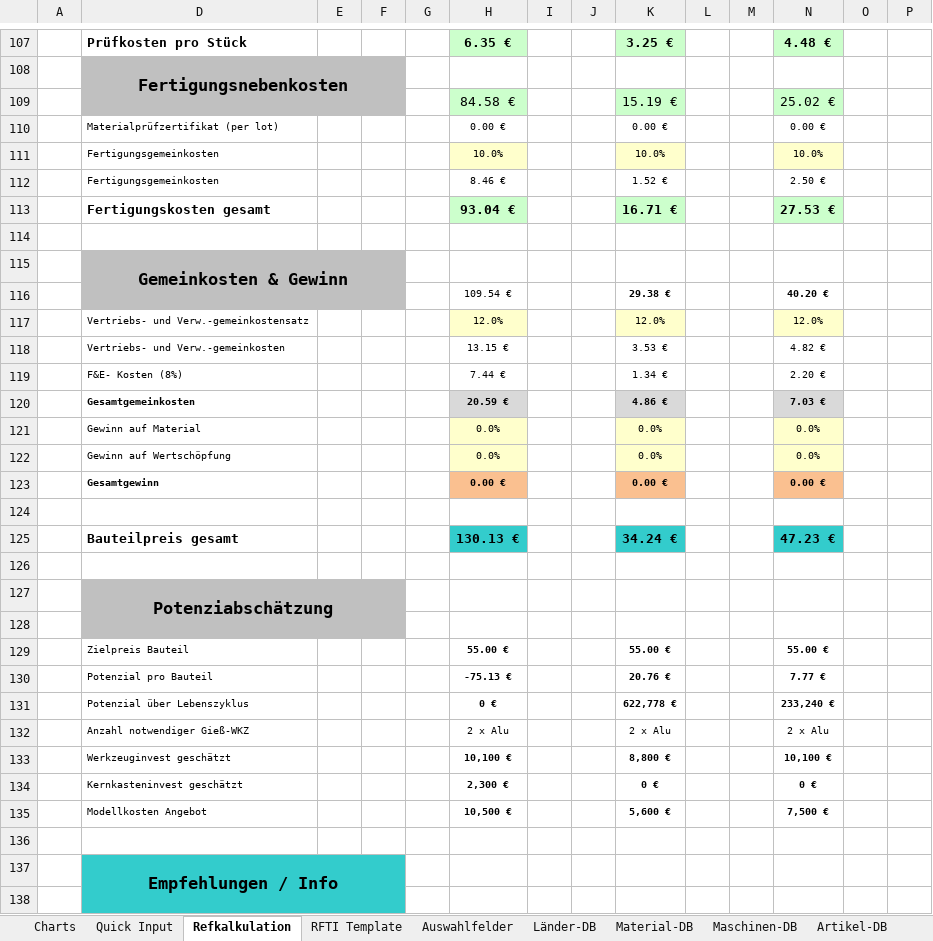
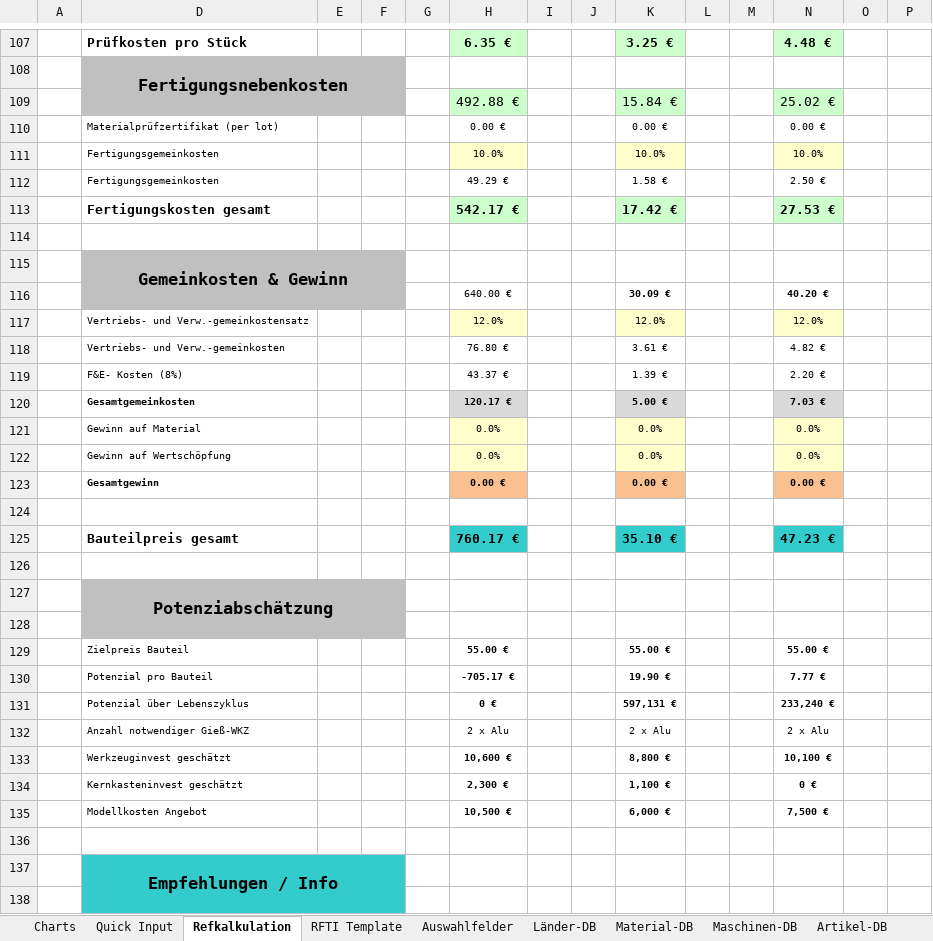
Before and after one commit to sd-ra/GussKalk, an Excel workbook: Excel/Parametric_AL-Sandguss-V3.1.xlsm, sheet Refkalkulation, drawn as a sheet; only a part is shown, gaps mark what is left out; values as stored, in another font and other column widths than the file's, no borders; charts and pictures and conditional formats not drawn; 2 other sheets too large or unreadable and not compared; removed rows and columns are numbered as before the commit, all else as after; rows hold the shown columns only; the diff covers the shown part only; the diff names each change by its address in the sheet, - before the commit and + after, or states it on an @@ line.

```diff
--- a/Excel/Parametric_AL-Sandguss-V3.1.xlsm (sheet Refkalkulation)
+++ b/Excel/Parametric_AL-Sandguss-V3.1.xlsm (sheet Refkalkulation)
-row 109:  |  |  |  |  | 84.58 € |  |  | 15.19 € |  |  | 25.02 €
+row 109:  |  |  |  |  | 492.88 € |  |  | 15.84 € |  |  | 25.02 €
-H112: 8.46 €
+H112: 49.29 €
-K112: 1.52 €
+K112: 1.58 €
-H113: 93.04 €
+H113: 542.17 €
-K113: 16.71 €
+K113: 17.42 €
-row 116:  |  |  |  |  | 109.54 € |  |  | 29.38 € |  |  | 40.20 €
+row 116:  |  |  |  |  | 640.00 € |  |  | 30.09 € |  |  | 40.20 €
-H118: 13.15 €
+H118: 76.80 €
-K118: 3.53 €
+K118: 3.61 €
-H119: 7.44 €
+H119: 43.37 €
-K119: 1.34 €
+K119: 1.39 €
-H120: 20.59 €
+H120: 120.17 €
-K120: 4.86 €
+K120: 5.00 €
-H125: 130.13 €
+H125: 760.17 €
-K125: 34.24 €
+K125: 35.10 €
-H130: -75.13 €
+H130: -705.17 €
-K130: 20.76 €
+K130: 19.90 €
-K131: 622,778 €
+K131: 597,131 €
-H133: 10,100 €
+H133: 10,600 €
-K134: 0 €
+K134: 1,100 €
-K135: 5,600 €
+K135: 6,000 €
```
Also changed, not shown: 43 edited cells elsewhere in this sheet, sheet Parametrikber, sheet Charts, sheet Maschinen-DB, formulas that keep their value, charts or pictures, 2 other files.
